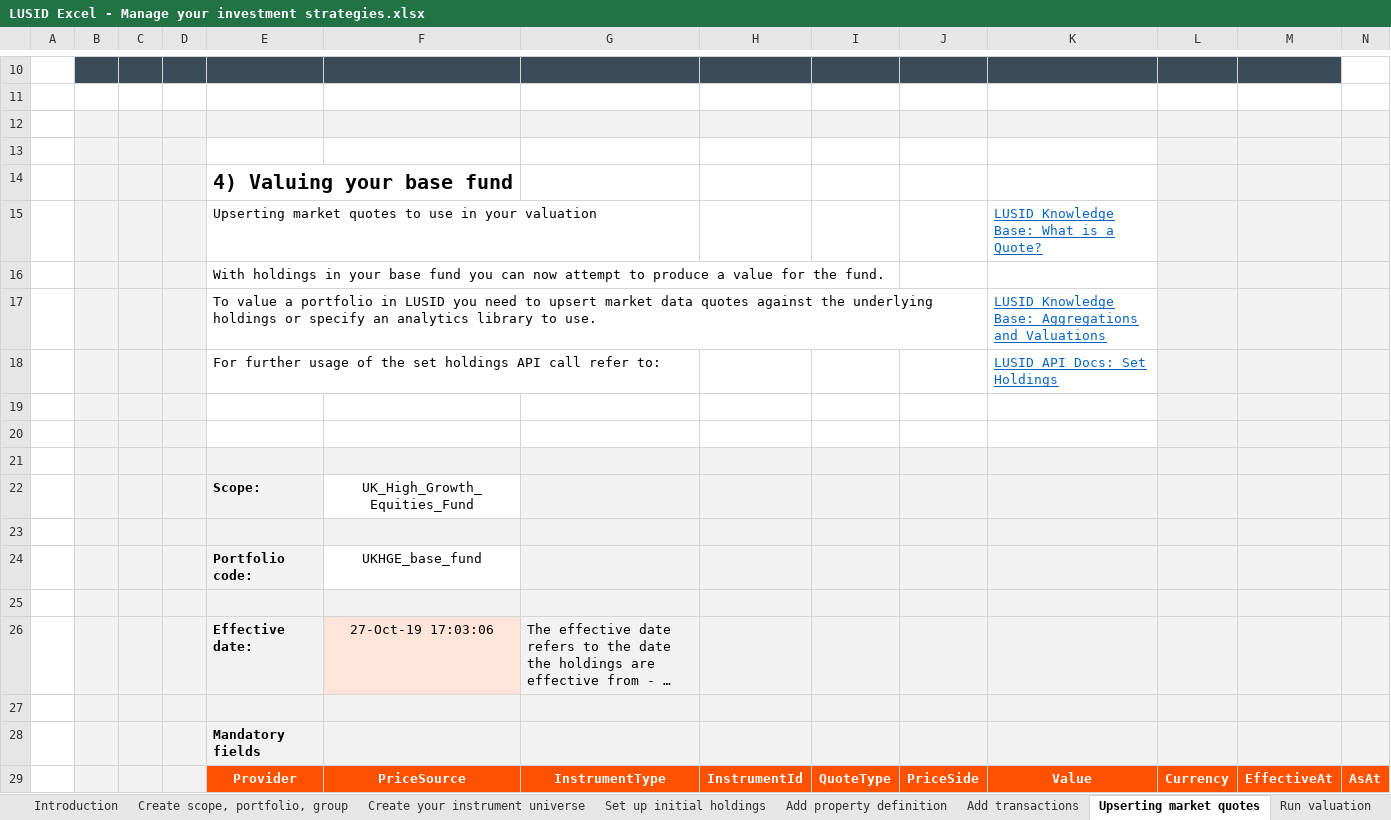
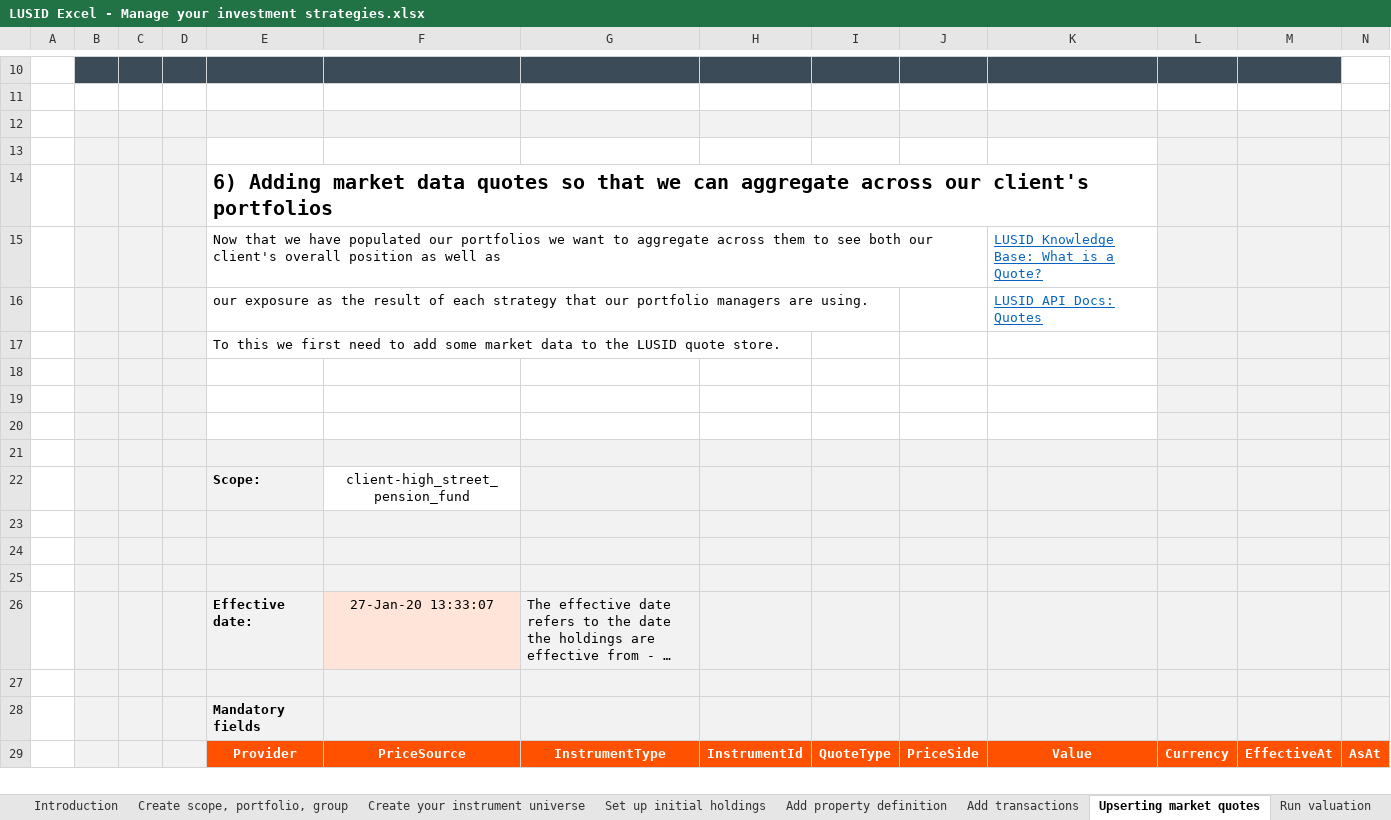
Before and after one commit to finbourne/sample-excel, an Excel workbook: LUSID Excel - Manage your investment strategies.xlsx, sheet Upserting market quotes, drawn as a sheet; only a part is shown, gaps mark what is left out; long unchanged cells end in …; values as stored, in another font and other column widths than the file's, no borders; charts and pictures not drawn; removed rows and columns are numbered as before the commit, all else as after; rows hold the shown columns only; the diff covers the shown part only; the diff names each change by its address in the sheet, - before the commit and + after, or states it on an @@ line.

```diff
--- a/LUSID Excel - Manage your investment strategies.xlsx (sheet Upserting market quotes)
+++ b/LUSID Excel - Manage your investment strategies.xlsx (sheet Upserting market quotes)
-E14: 4) Valuing your base fund
+E14: 6) Adding market data quotes so that we can aggregate across our client's portfolios
-E15: Upserting market quotes to use in your valuation
+E15: Now that we have populated our portfolios we want to aggregate across them to see both our client's overall position as well as
+row 16:  |  |  |  | our exposure as the result of each strategy that our portfolio managers are using. |  |  |  |  |  | LUSID API Docs: Quotes
-E17: With holdings in your base fund you can now attempt to produce a value for the fund.
+E17: To this we first need to add some market data to the LUSID quote store.
-row 17:  |  |  |  | To value a portfolio in LUSID you need to upsert market data quotes against the underlying holdings or specify an analytics library to use. |  |  |  |  |  | LUSID Knowledge Base: Aggregations and Valuations
-row 18:  |  |  |  | For further usage of the set holdings API call refer to: |  |  |  |  |  | LUSID API Docs: Set Holdings
-E20:K20 fill: #F2F2F2
+E20:K20 fill: none
-row 22:  |  |  |  | Scope: | UK_High_Growth_Equities_Fund
-row 24:  |  |  |  | Portfolio code: | UKHGE_base_fund
+row 22:  |  |  |  | Scope: | client-high_street_pension_fund
+row 24: (empty)
+row 25: (empty)
-F26: 27-Oct-19 17:03:06
+F26: 27-Jan-20 13:33:07
```
Also changed, not shown: 20 added rows and 10 removed rows elsewhere in this sheet, sheet Create your instrument universe, sheet Add transactions, sheet Run valuation, sheet Set up initial holdings, sheet Create scope, portfolio, group, sheet Add property definition, other sheet tabs, formulas that keep their value, charts or pictures, LUSID Excel - Setting up your IBOR.xlsx.
